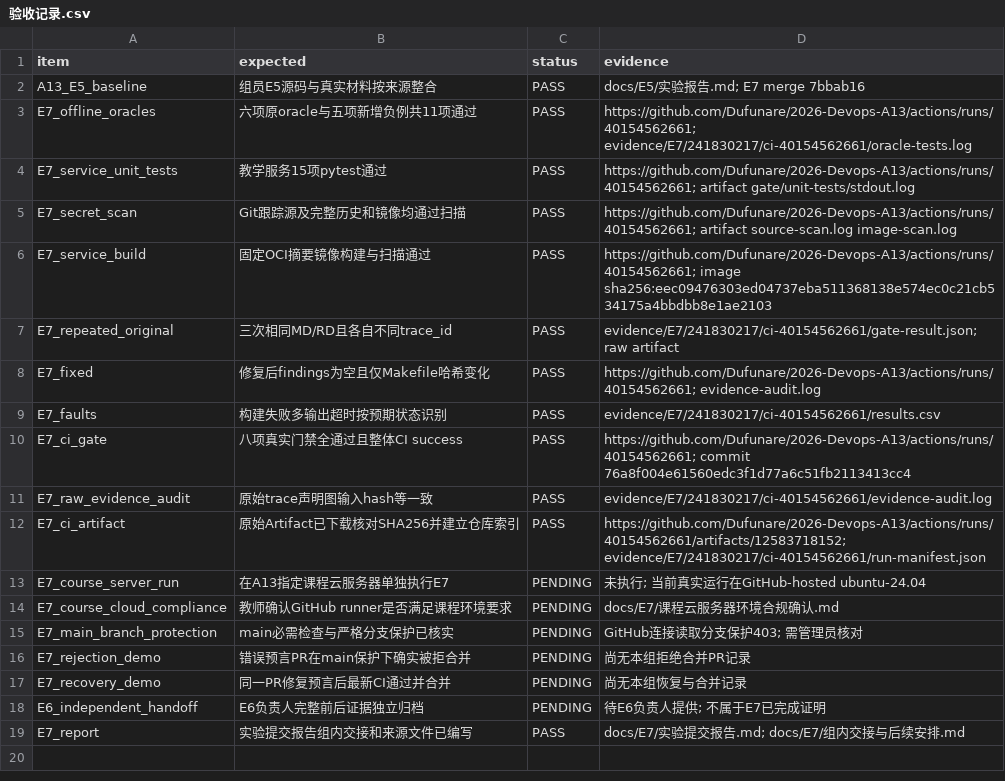
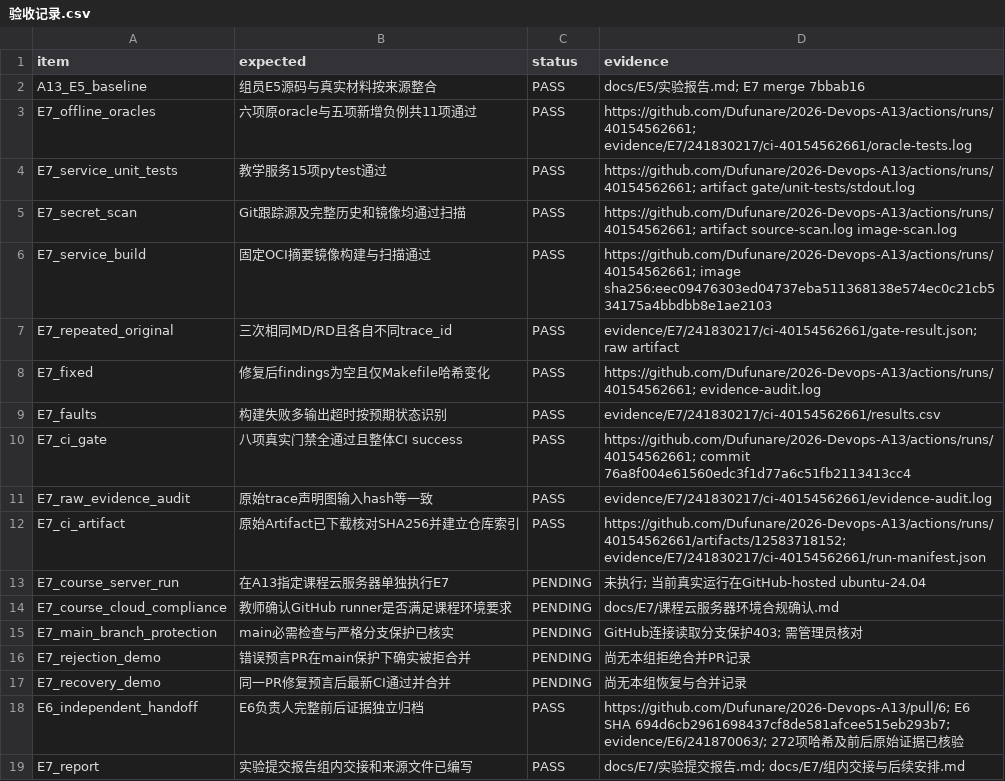
Before and after one commit to Dufunare/2026-Devops-A13, a CSV file: docs/E7/验收记录.csv, drawn as a sheet.

```diff
--- a/docs/E7/验收记录.csv
+++ b/docs/E7/验收记录.csv
@@ -17,3 +17,3 @@ E7_rejection_demo,错误预言PR在main保护下确实被拒合并,PENDING,尚
 E7_recovery_demo,同一PR修复预言后最新CI通过并合并,PENDING,尚无本组恢复与合并记录
-E6_independent_handoff,E6负责人完整前后证据独立归档,PENDING,待E6负责人提供; 不属于E7已完成证明
+E6_independent_handoff,E6负责人完整前后证据独立归档,PASS,https://github.com/Dufunare/2026-Devops-A13/pull/6; E6 SHA 694d6cb2961698437cf8de581afcee515eb293b7; evidence/E6/241870063/; 272项哈希及前后原始证据已核验
 E7_report,实验提交报告组内交接和来源文件已编写,PASS,docs/E7/实验提交报告.md; docs/E7/组内交接与后续安排.md
```
Also changed, not shown: 16 other files.
